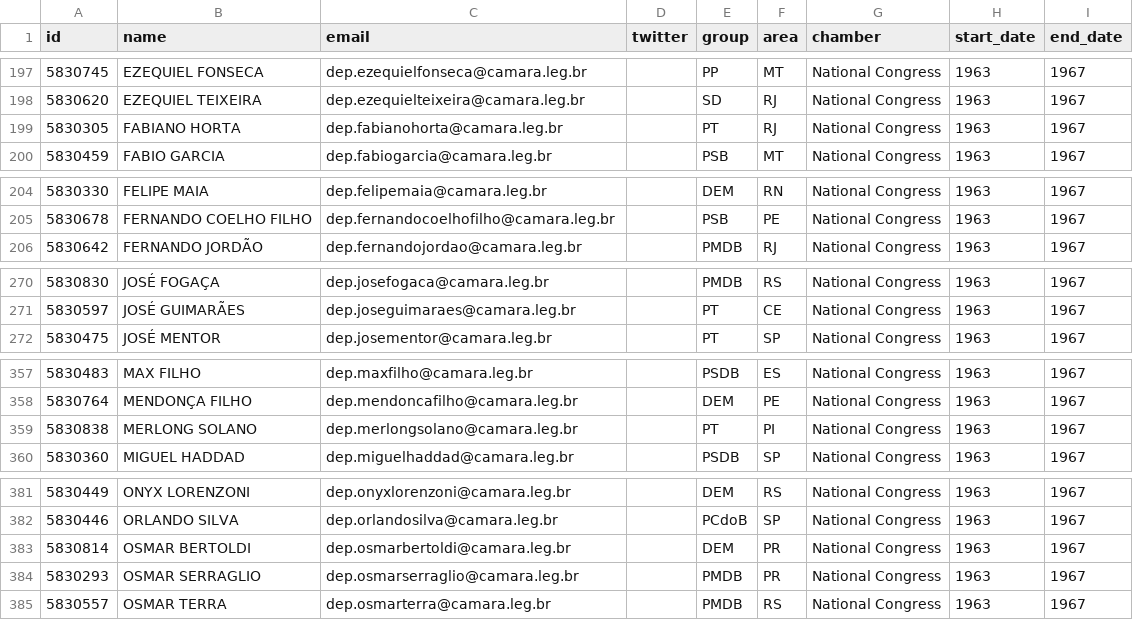
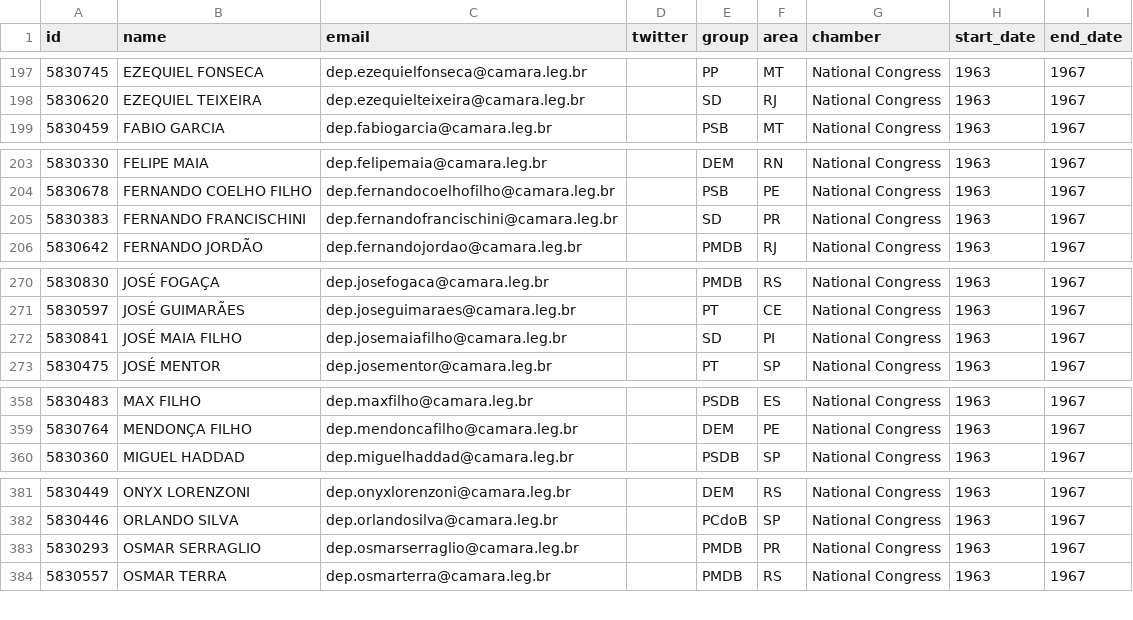
Before and after one commit to everypolitician/viewer-static, a CSV file: brazil/term_table/42.csv, drawn as a sheet; only a part is shown, gaps mark what is left out; removed rows and columns are numbered as before the commit, all else as after; the diff covers the shown part only; the diff names each change by its address in the sheet, - before the commit and + after, or states it on an @@ line.

```diff
--- a/brazil/term_table/42.csv
+++ b/brazil/term_table/42.csv
-row 199: 5830305 | FABIANO HORTA | dep.fabianohorta@camara.leg.br |  | PT | RJ | National Congress | 1963 | 1967
+row 205: 5830383 | FERNANDO FRANCISCHINI | dep.fernandofrancischini@camara.leg.br |  | SD | PR | National Congress | 1963 | 1967
+row 272: 5830841 | JOSÉ MAIA FILHO | dep.josemaiafilho@camara.leg.br |  | SD | PI | National Congress | 1963 | 1967
-row 359: 5830838 | MERLONG SOLANO | dep.merlongsolano@camara.leg.br |  | PT | PI | National Congress | 1963 | 1967
-row 383: 5830814 | OSMAR BERTOLDI | dep.osmarbertoldi@camara.leg.br |  | DEM | PR | National Congress | 1963 | 1967
```
Also changed, not shown: 2 added rows, 1 removed row and 1 edited cell elsewhere in this file, brazil/term_table/41.csv, brazil/term_table/43.csv, 34 other files.
